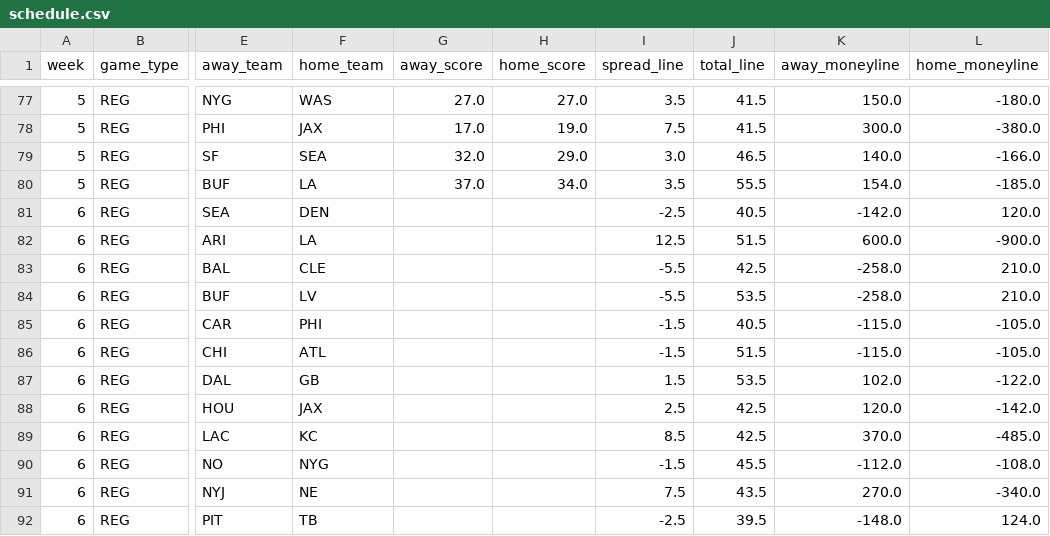
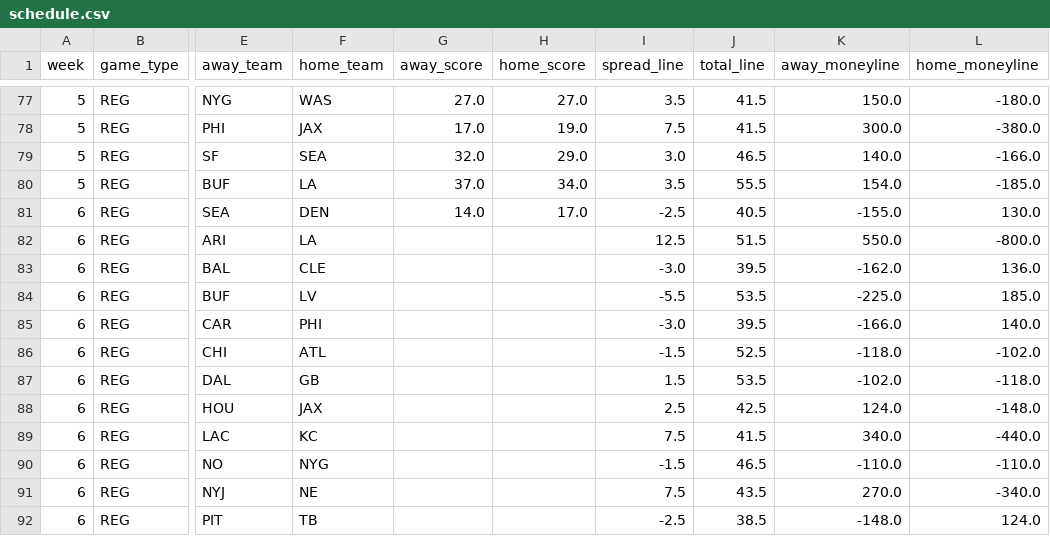
Before and after one commit to JimmyMick/nfl-pickem, a CSV file: predictions/cloud/schedule.csv, drawn as a sheet; only a part is shown, gaps mark what is left out; the diff covers the shown part only; the diff names each change by its address in the sheet, - before the commit and + after, or states it on an @@ line.

```diff
--- a/predictions/cloud/schedule.csv
+++ b/predictions/cloud/schedule.csv
-G81 (away_score): (empty)
+G81 (away_score): 14.0
-H81 (home_score): (empty)
+H81 (home_score): 17.0
-K81 (away_moneyline): -142.0
+K81 (away_moneyline): -155.0
-L81 (home_moneyline): 120.0
+L81 (home_moneyline): 130.0
-K82 (away_moneyline): 600.0
+K82 (away_moneyline): 550.0
-L82 (home_moneyline): -900.0
+L82 (home_moneyline): -800.0
-I83 (spread_line): -5.5
+I83 (spread_line): -3.0
-J83 (total_line): 42.5
+J83 (total_line): 39.5
-K83 (away_moneyline): -258.0
+K83 (away_moneyline): -162.0
-L83 (home_moneyline): 210.0
+L83 (home_moneyline): 136.0
-K84 (away_moneyline): -258.0
+K84 (away_moneyline): -225.0
-L84 (home_moneyline): 210.0
+L84 (home_moneyline): 185.0
-I85 (spread_line): -1.5
+I85 (spread_line): -3.0
-J85 (total_line): 40.5
+J85 (total_line): 39.5
-K85 (away_moneyline): -115.0
+K85 (away_moneyline): -166.0
-L85 (home_moneyline): -105.0
+L85 (home_moneyline): 140.0
-J86 (total_line): 51.5
+J86 (total_line): 52.5
-K86 (away_moneyline): -115.0
+K86 (away_moneyline): -118.0
-L86 (home_moneyline): -105.0
+L86 (home_moneyline): -102.0
-K87 (away_moneyline): 102.0
+K87 (away_moneyline): -102.0
-L87 (home_moneyline): -122.0
+L87 (home_moneyline): -118.0
-K88 (away_moneyline): 120.0
+K88 (away_moneyline): 124.0
-L88 (home_moneyline): -142.0
+L88 (home_moneyline): -148.0
-I89 (spread_line): 8.5
+I89 (spread_line): 7.5
-J89 (total_line): 42.5
+J89 (total_line): 41.5
-K89 (away_moneyline): 370.0
+K89 (away_moneyline): 340.0
-L89 (home_moneyline): -485.0
+L89 (home_moneyline): -440.0
-J90 (total_line): 45.5
+J90 (total_line): 46.5
-K90 (away_moneyline): -112.0
+K90 (away_moneyline): -110.0
-L90 (home_moneyline): -108.0
+L90 (home_moneyline): -110.0
-J92 (total_line): 39.5
+J92 (total_line): 38.5
```
Also changed, not shown: 21 edited cells elsewhere in this file, predictions/cloud/latest_preview.csv, predictions/cloud/unit_elo.csv, 1 other file.
